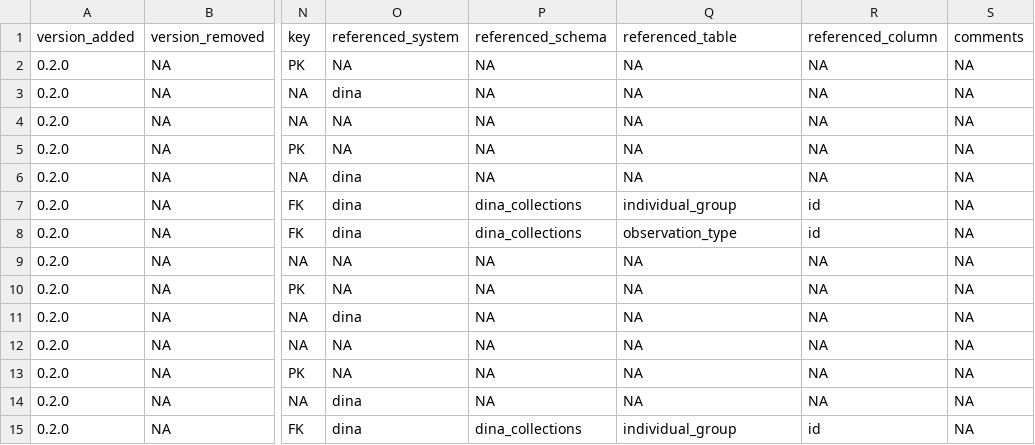
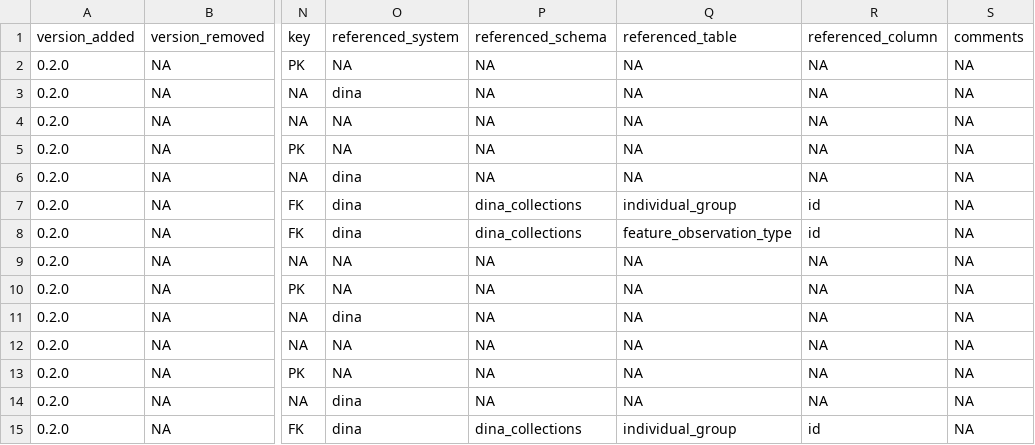
Before and after one commit to DINA-Web/dina-collections-data-model, a CSV file: dictionary/collections-dictionary-columns.csv, drawn as a sheet; only a part is shown, gaps mark what is left out; the diff names each change by its address in the sheet, - before the commit and + after, or states it on an @@ line.

Commit message:
Change referenced table name in data dictionary
Fix error by replacing "observation_type" with "feature_observation_type".

```diff
--- a/dictionary/collections-dictionary-columns.csv
+++ b/dictionary/collections-dictionary-columns.csv
-Q8 (referenced_table): observation_type
+Q8 (referenced_table): feature_observation_type
```
